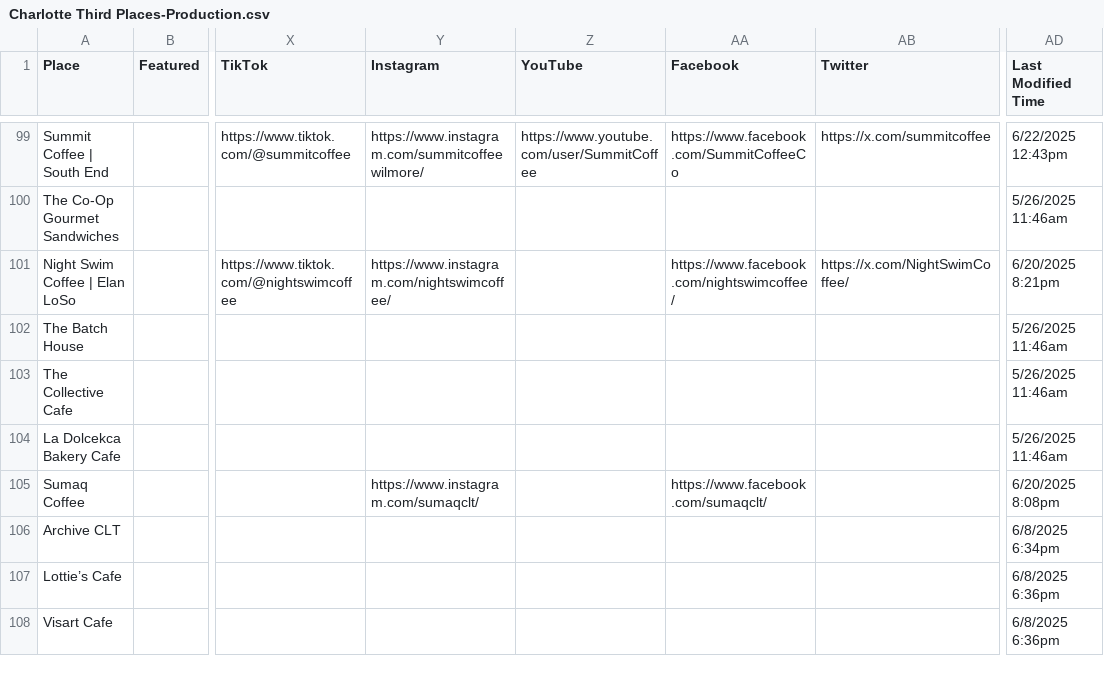
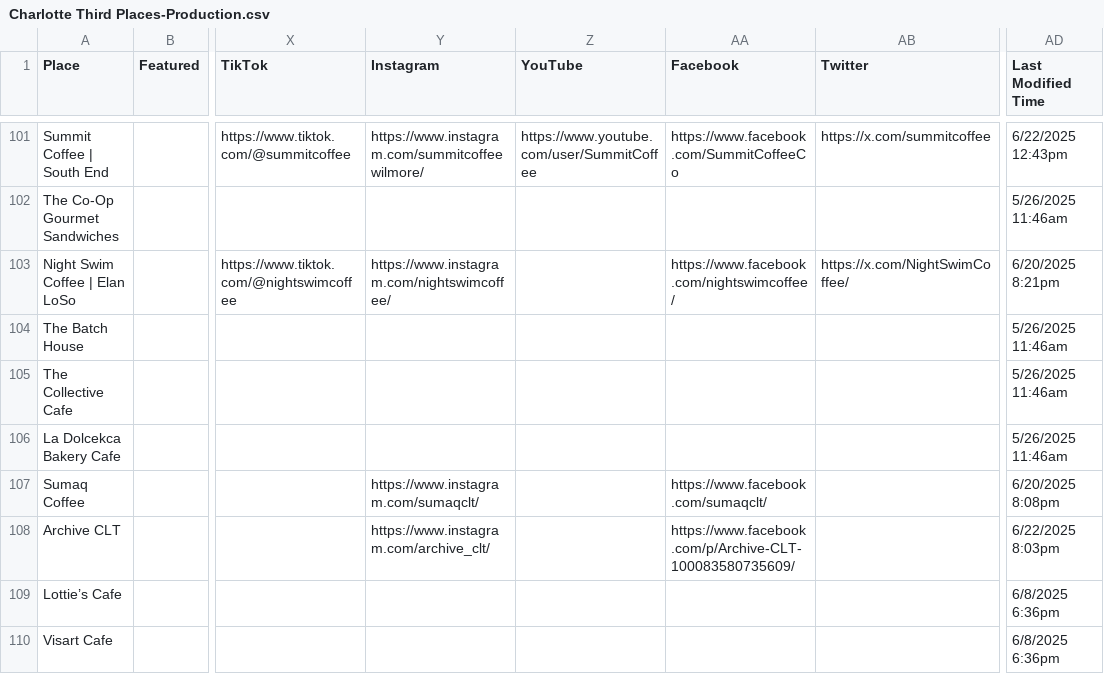
Before and after one commit to segunak/charlotte-third-places, a CSV file: charlotte-third-places/local-data/Charlotte Third Places-Production.csv, drawn as a sheet; only a part is shown, gaps mark what is left out; addresses are those after the commit; the diff covers the shown part only; the diff names each change by its address in the sheet, - before the commit and + after, or states it on an @@ line.

```diff
--- a/charlotte-third-places/local-data/Charlotte Third Places-Production.csv
+++ b/charlotte-third-places/local-data/Charlotte Third Places-Production.csv
-Y108 (Instagram): (empty)
+Y108 (Instagram): https://www.instagram.com/archive_clt/
-AA108 (Facebook): (empty)
+AA108 (Facebook): https://www.facebook.com/p/Archive-CLT-100083580735609/
-AD108 (Last Modified Time): 6/8/2025 6:34pm
+AD108 (Last Modified Time): 6/22/2025 8:03pm
```
Also changed, not shown: 3 added rows, 1 removed row and 44 edited cells elsewhere in this file, 3 other files.
